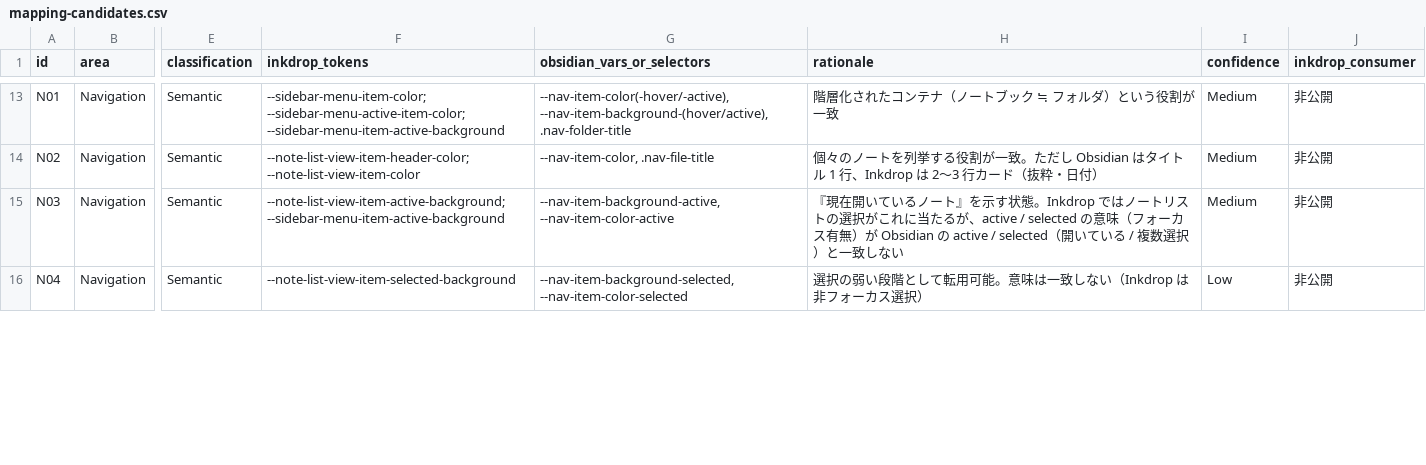
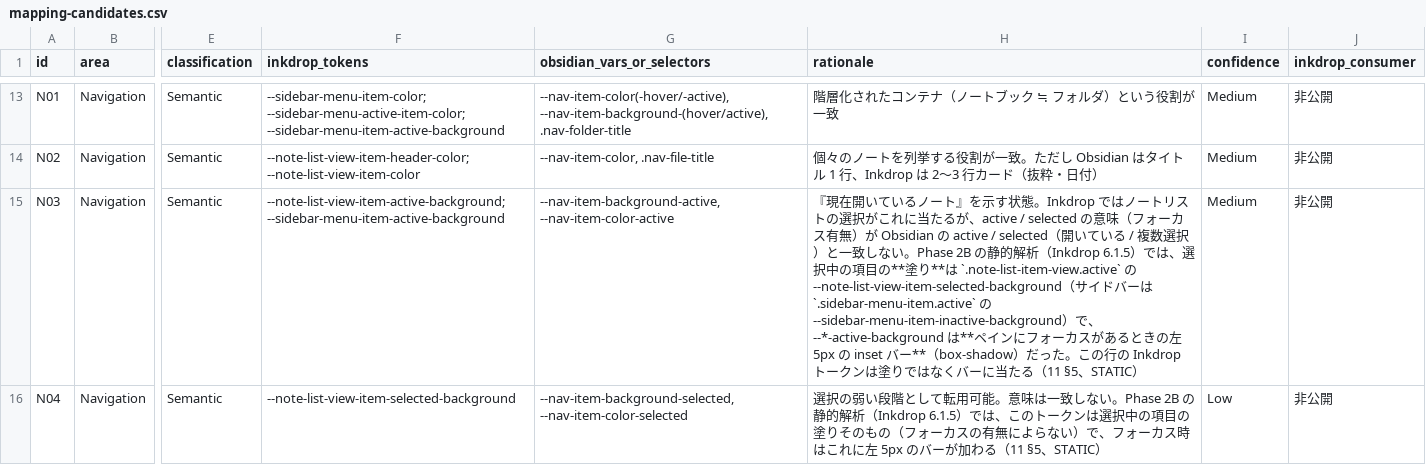
Before and after one commit to shuheykoyama/inkdrop-themes-for-obsidian, a CSV file: research/data/mapping-candidates.csv, drawn as a sheet; only a part is shown, gaps mark what is left out; the diff covers the shown part only; the diff names each change by its address in the sheet, - before the commit and + after, or states it on an @@ line.

```diff
--- a/research/data/mapping-candidates.csv
+++ b/research/data/mapping-candidates.csv
-H15 (rationale): …致しない
+H15 (rationale): …致しない。Phase 2B の静的解析（Inkdrop 6.1.5）では、選択中の項目の**塗り**は `.note-list-item-view.active` の --note-list-view-item-selected-background（サイドバーは `.sidebar-menu-item.active` の --sidebar-menu-item-inactive-background）で、--*-active-background は**ペインにフォーカスがあるときの左 5px の inset バー**（box-shadow）だった。この行の Inkdrop トークンは塗りではなくバーに当たる（11 §5、STATIC）
-H16 (rationale): …致しない（Inkdrop は非フォーカス選択）
+H16 (rationale): …致しない。Phase 2B の静的解析（Inkdrop 6.1.5）では、このトークンは選択中の項目の塗りそのもの（フォーカスの有無によらない）で、フォーカス時はこれに左 5px のバーが加わる（11 §5、STATIC）
```
Also changed, not shown: 2 edited cells elsewhere in this file, 46 other files.
